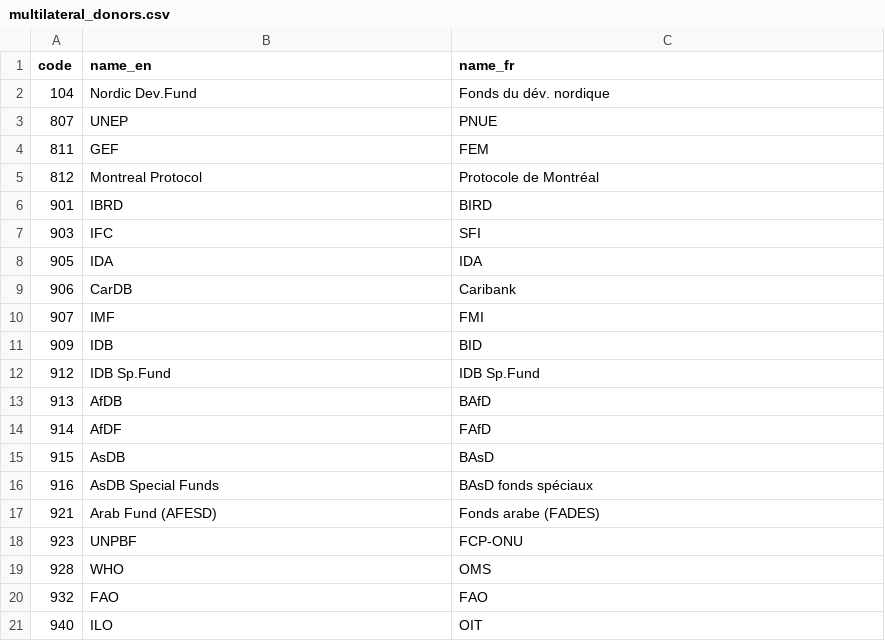
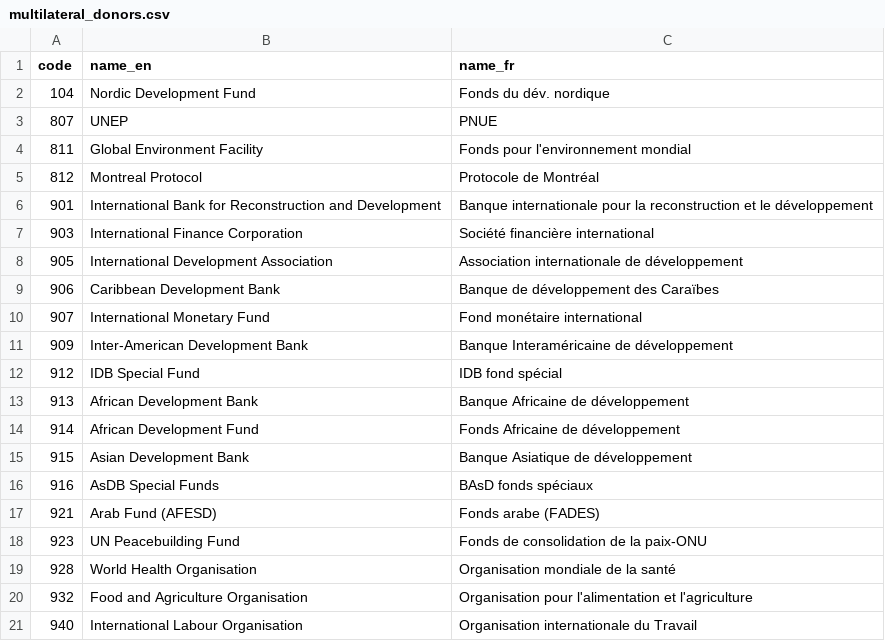
Before and after one commit to datasets/dac-and-crs-code-lists, a CSV file: data/multilateral_donors.csv, drawn as a sheet; only a part is shown; the diff covers the shown part only.

Commit message:
Expand, correct or remove acronyms
Part of the June 2018 update

```diff
--- a/data/multilateral_donors.csv
+++ b/data/multilateral_donors.csv
@@ -1,21 +1,21 @@
 "code","name_en","name_fr"
-"104","Nordic Dev.Fund","Fonds du dév. nordique"
+"104","Nordic Development Fund","Fonds du dév. nordique"
 "807","UNEP","PNUE"
-"811","GEF","FEM"
+"811","Global Environment Facility","Fonds pour l'environnement mondial"
 "812","Montreal Protocol","Protocole de Montréal"
-"901","IBRD","BIRD"
-"903","IFC","SFI"
-"905","IDA","IDA"
-"906","CarDB","Caribank"
-"907","IMF","FMI"
-"909","IDB","BID"
-"912","IDB Sp.Fund","IDB Sp.Fund"
-"913","AfDB","BAfD"
-"914","AfDF","FAfD"
-"915","AsDB","BAsD"
+"901","International Bank for Reconstruction and Development","Banque internationale pour la reconstruction et le développement"
+"903","International Finance Corporation","Société financière international"
+"905","International Development Association","Association internationale de développement"
+"906","Caribbean Development Bank","Banque de développement des Caraïbes"
+"907","International Monetary Fund","Fond monétaire international"
+"909","Inter-American Development Bank","Banque Interaméricaine de développement"
+"912","IDB Special Fund","IDB fond spécial"
+"913","African Development Bank","Banque Africaine de développement"
+"914","African Development Fund","Fonds Africaine de développement"
+"915","Asian Development Bank","Banque Asiatique de développement"
 "916","AsDB Special Funds","BAsD fonds spéciaux"
 "921","Arab Fund (AFESD)","Fonds arabe (FADES)"
-"923","UNPBF","FCP-ONU"
-"928","WHO","OMS"
-"932","FAO","FAO"
-"940","ILO","OIT"
+"923","UN Peacebuilding Fund","Fonds de consolidation de la paix-ONU"
+"928","World Health Organisation","Organisation mondiale de la santé"
+"932","Food and Agriculture Organisation","Organisation pour l'alimentation et l'agriculture"
+"940","International Labour Organisation","Organisation internationale du Travail"
```
Also changed, not shown: 22 edited cells elsewhere in this file.
